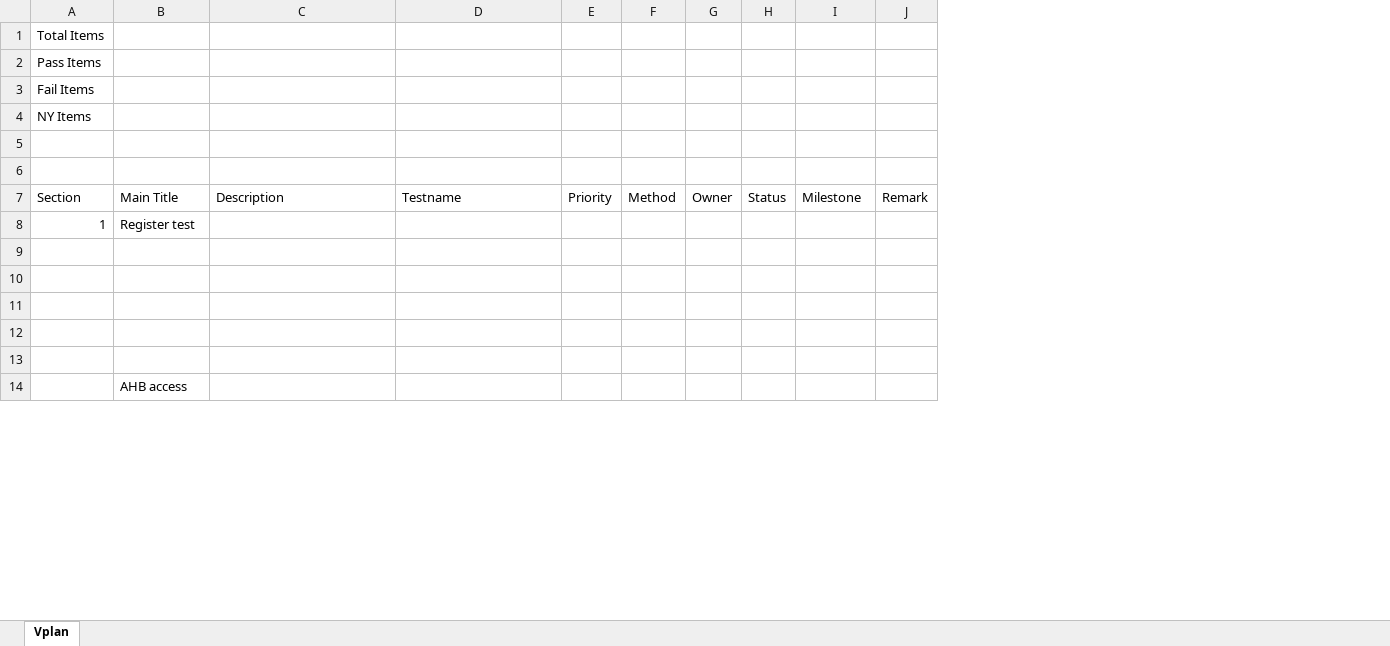
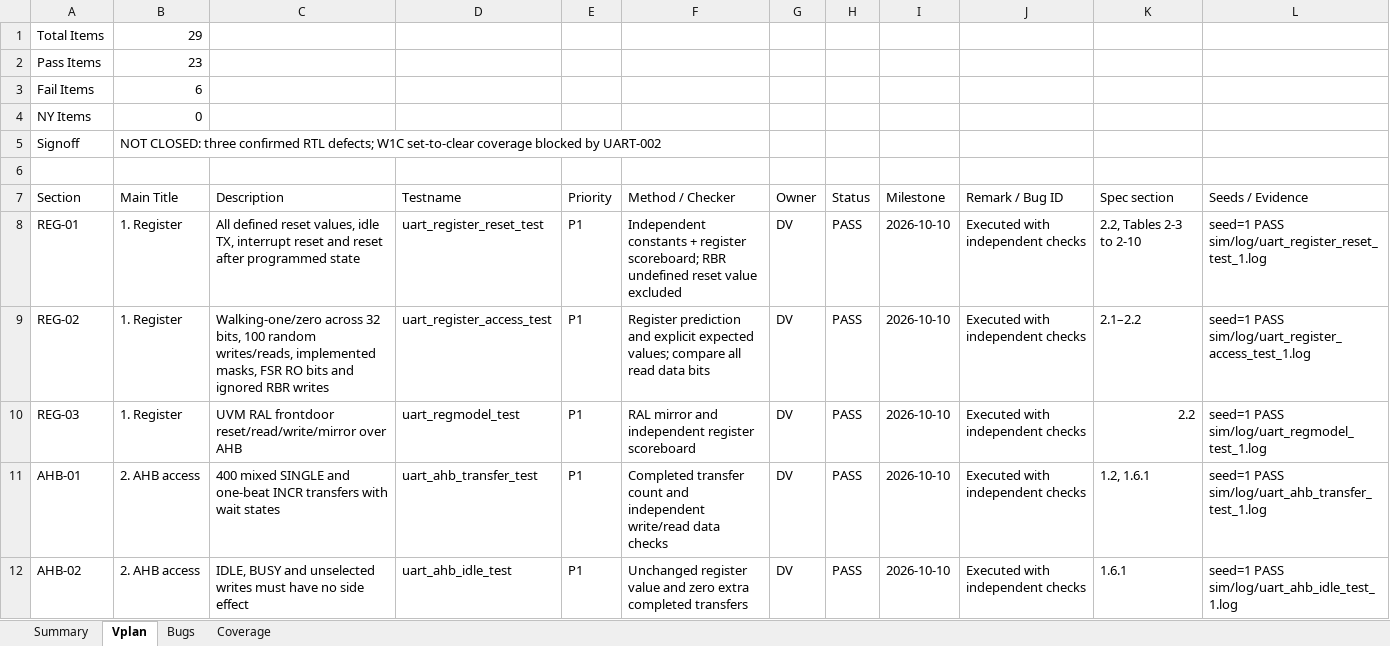
Before and after one commit to quang-tran0/ictc-project-final, an Excel workbook: Vplan.xlsx, sheet Vplan, drawn as a sheet; only a part is shown; values as stored, in another font and other column widths than the file's, no cell formats; removed rows and columns are numbered as before the commit, all else as after; the diff covers the shown part only; the diff names each change by its address in the sheet, - before the commit and + after, or states it on an @@ line.

Commit message:
Complete verification plan and document three reproduced UART RTL defects

```diff
--- a/Vplan.xlsx (sheet Vplan)
+++ b/Vplan.xlsx (sheet Vplan)
+sheet tab: Summary
+sheet tab: Bugs
+sheet tab: Coverage
-column F (Method), empty
+column F (Method / Checker), rows 8-12: Independent constants + register scoreboard; RBR undefined reset value excluded | Register prediction and explicit expected values; compare all read data bits | RAL mirror and independent register scoreboard | Completed transfer count and independent write/read data checks | Unchanged register value and zero extra completed transfers
-column J (Remark), empty
+column J (Remark / Bug ID), rows 8-12: all Executed with independent checks
+column K (Spec section), rows 8-12: 2.2, Tables 2-3 to 2-10 | 2.1–2.2 | 2.2 | 1.2, 1.6.1 | 1.6.1
+column L (Seeds / Evidence), rows 8-12: seed=1 PASS sim/log/uart_register_reset_test_1.log | seed=1 PASS sim/log/uart_register_access_test_1.log | seed=1 PASS sim/log/uart_regmodel_test_1.log | seed=1 PASS sim/log/uart_ahb_transfer_test_1.log | seed=1 PASS sim/log/uart_ahb_idle_test_1.log
-B1 (Main Title): (empty)
+B1 (Main Title): 29
-B2 (Main Title): (empty)
+B2 (Main Title): 23
-B3 (Main Title): (empty)
+B3 (Main Title): 6
-B4 (Main Title): (empty)
+B4 (Main Title): 0
-row 5: (empty)
+row 5: Signoff | NOT CLOSED: three confirmed RTL defects; W1C set-to-clear coverage blocked by UART-002
-row 8: 1 | Register test
-row 8: (empty)
+row 8: REG-01 | 1. Register | All defined reset values, idle TX, interrupt reset and reset after programmed state | uart_register_reset_test | P1 | Independent constants + register scoreboard; RBR undefined reset value excluded | DV | PASS | 2026-10-10 | Executed with independent checks | 2.2, Tables 2-3 to 2-10 | seed=1 PASS sim/log/uart_register_reset_test_1.log
-row 9: (empty)
+row 9: REG-02 | 1. Register | Walking-one/zero across 32 bits, 100 random writes/reads, implemented masks, FSR RO bits and ignored RBR writes | uart_register_access_test | P1 | Register prediction and explicit expected values; compare all read data bits | DV | PASS | 2026-10-10 | Executed with independent checks | 2.1–2.2 | seed=1 PASS sim/log/uart_register_access_test_1.log
-row 10: (empty)
+row 10: REG-03 | 1. Register | UVM RAL frontdoor reset/read/write/mirror over AHB | uart_regmodel_test | P1 | RAL mirror and independent register scoreboard | DV | PASS | 2026-10-10 | Executed with independent checks | 2.2 | seed=1 PASS sim/log/uart_regmodel_test_1.log
-row 11: (empty)
+row 11: AHB-01 | 2. AHB access | 400 mixed SINGLE and one-beat INCR transfers with wait states | uart_ahb_transfer_test | P1 | Completed transfer count and independent write/read data checks | DV | PASS | 2026-10-10 | Executed with independent checks | 1.2, 1.6.1 | seed=1 PASS sim/log/uart_ahb_transfer_test_1.log
-row 12: (empty)
+row 12: AHB-02 | 2. AHB access | IDLE, BUSY and unselected writes must have no side effect | uart_ahb_idle_test | P1 | Unchanged register value and zero extra completed transfers | DV | PASS | 2026-10-10 | Executed with independent checks | 1.6.1 | seed=1 PASS sim/log/uart_ahb_idle_test_1.log
-row 14:  | AHB access
```
Also changed, not shown: 10 added rows, 6 removed rows and 168 edited cells elsewhere in this sheet, cell formats, 49 other files.
